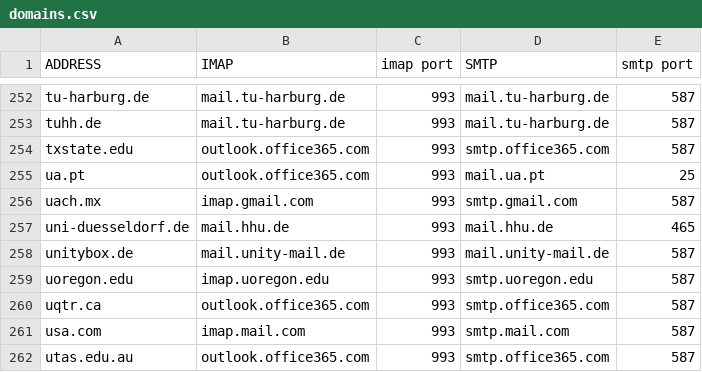
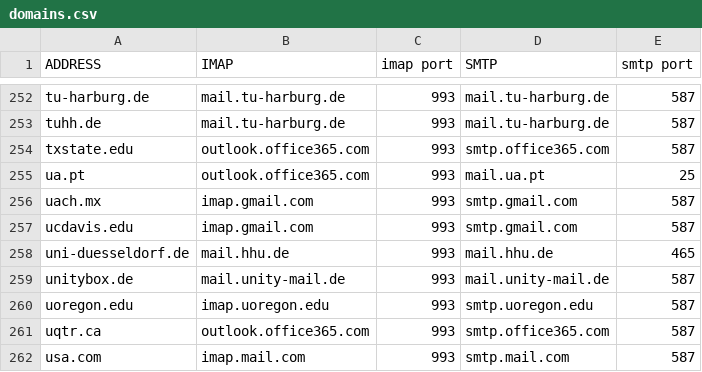
Before and after one commit to archive-of-deleted-repositories/jamesob__mutt-wizard, a CSV file: share/domains.csv, drawn as a sheet; only a part is shown, gaps mark what is left out; the shorter side is filled out with more unchanged rows.

Commit message:
domain ucdavis.edu details (#358)

```diff
--- a/share/domains.csv
+++ b/share/domains.csv
@@ -256,2 +256,3 @@ ua.pt,outlook.office365.com,993,mail.ua.pt,25
 uach.mx,imap.gmail.com,993,smtp.gmail.com,587
+ucdavis.edu,imap.gmail.com,993,smtp.gmail.com,587
 uni-duesseldorf.de,mail.hhu.de,993,mail.hhu.de,465
```
